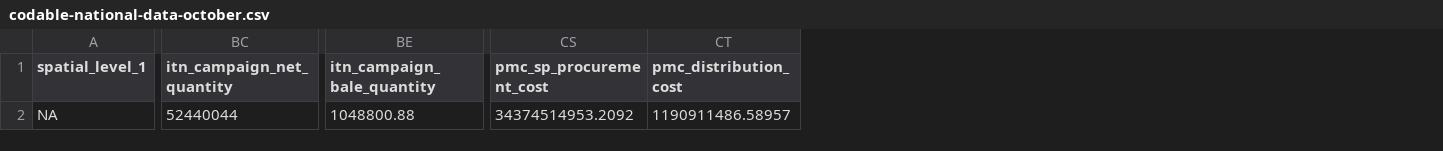
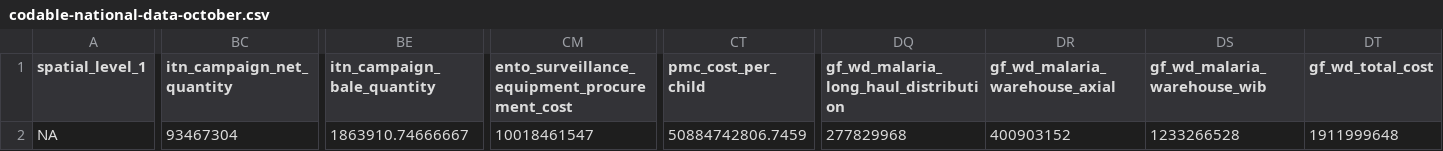
Before and after one commit to PATH-Global-Health/nigeria-budget-viz-tool, a CSV file: exploratory-steps/data/working-data/codable-national-data-october.csv, drawn as a sheet; only a part is shown, gaps mark what is left out; removed rows and columns are numbered as before the commit, all else as after; the diff covers the shown part only; the diff names each change by its address in the sheet, - before the commit and + after, or states it on an @@ line.

```diff
--- a/exploratory-steps/data/working-data/codable-national-data-october.csv
+++ b/exploratory-steps/data/working-data/codable-national-data-october.csv
+column CM, rows 1-2: ento_surveillance_equipment_procurement_cost | 10018461547
-column CS (pmc_sp_procurement_cost), row 2: 34374514953.2092
-column CT (pmc_distribution_cost), row 2: 1190911486.58957
+column CT (pmc_cost_per_child), row 2: 50884742806.7459
+column DQ, rows 1-2: gf_wd_malaria_long_haul_distribution | 277829968
+column DR (gf_wd_malaria_warehouse_axial), row 2: 400903152
+column DS (gf_wd_malaria_warehouse_wib), row 2: 1233266528
+column DT (gf_wd_total_cost), row 2: 1911999648
-BC2 (itn_campaign_net_quantity): 52440044
+BC2 (itn_campaign_net_quantity): 93467304
-BE2 (itn_campaign_bale_quantity): 1048800.88
+BE2 (itn_campaign_bale_quantity): 1863910.74666667
```
Also changed, not shown: 44 edited cells elsewhere in this file, budget-viz-tool/working-data/amen_national_total_cost_summary.csv, budget-viz-tool/working-data/plan_comparison_costs.csv, 15 other files.
